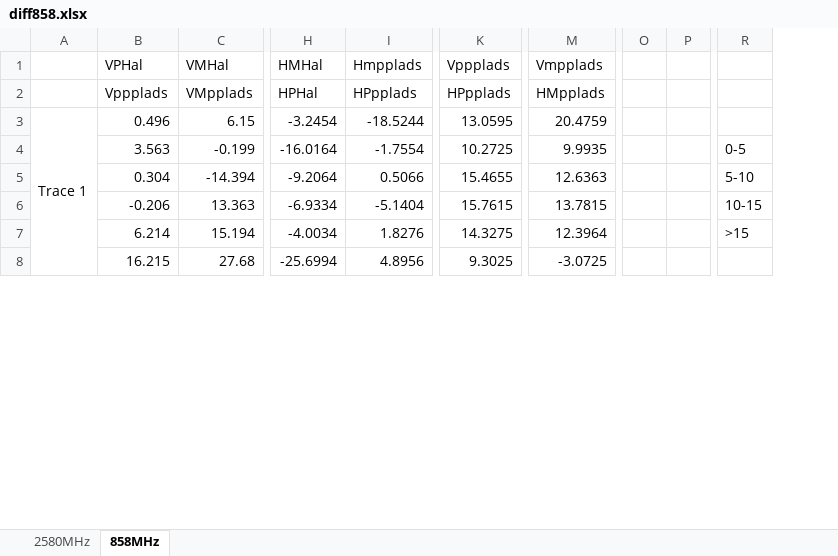
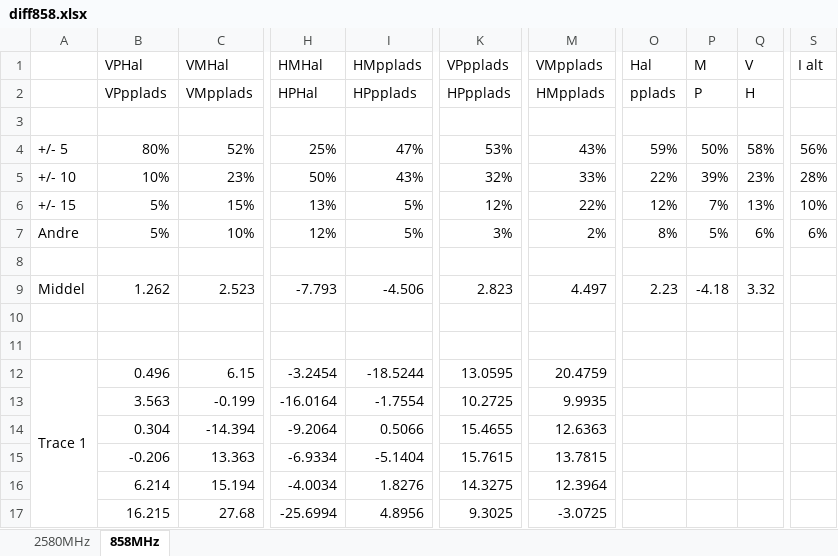
Before and after one commit to tkjj13/P7, an Excel workbook: Meas/figs858/diff858.xlsx, sheet 858MHz, drawn as a sheet; only a part is shown, gaps mark what is left out; values as stored, in another font and other column widths than the file's, no cell formats; conditional formats not drawn; removed rows and columns are numbered as before the commit, all else as after; rows hold the shown columns only; the diff names each change by its address in the sheet, - before the commit and + after, or states it on an @@ line.

Commit message:
Hal

```diff
--- a/Meas/figs858/diff858.xlsx (sheet 858MHz)
+++ b/Meas/figs858/diff858.xlsx (sheet 858MHz)
-column O, empty
-column P, empty
+column O, rows 1-2: Hal | pplads
+column P, rows 1-2: M | P
+column Q, rows 1-2: V | H
-column R, rows 4-7: 0-5 | 5-10 | 10-15 | >15
+column S, row 1: I alt
-I1: Hmpplads
+I1: HMpplads
-K1: Vppplads
+K1: VPpplads
-M1: Vmpplads
+M1: VMpplads
-B2: Vppplads
+B2: VPpplads
+row 3: (empty)
+row 4: +/- 5 | 80% | 52% | 25% | 47% | 53% | 43% | 59% | 50% | 58% | 56%
+row 5: +/- 10 | 10% | 23% | 50% | 43% | 32% | 33% | 22% | 39% | 23% | 28%
+row 6: +/- 15 | 5% | 15% | 13% | 5% | 12% | 22% | 12% | 7% | 13% | 10%
+row 7: Andre | 5% | 10% | 12% | 5% | 3% | 2% | 8% | 5% | 6% | 6%
+row 8: (empty)
+row 9: Middel | 1.262 | 2.523 | -7.793 | -4.506 | 2.823 | 4.497 | 2.23 | -4.18 | 3.32
+row 10: (empty)
+row 11: (empty)
```
Also changed, not shown: sheet 2580MHz, cell formats.
